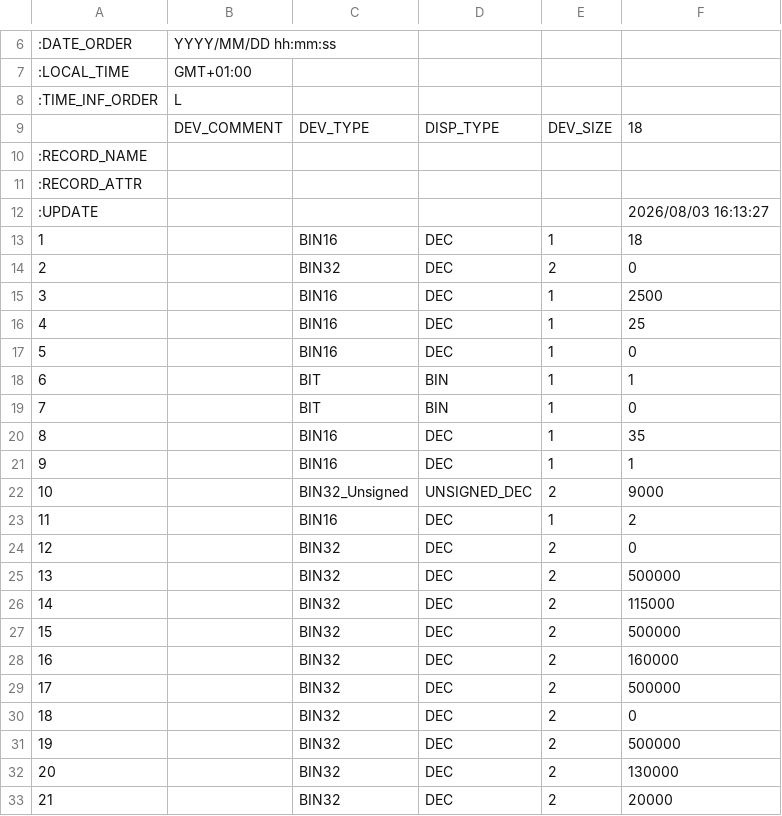
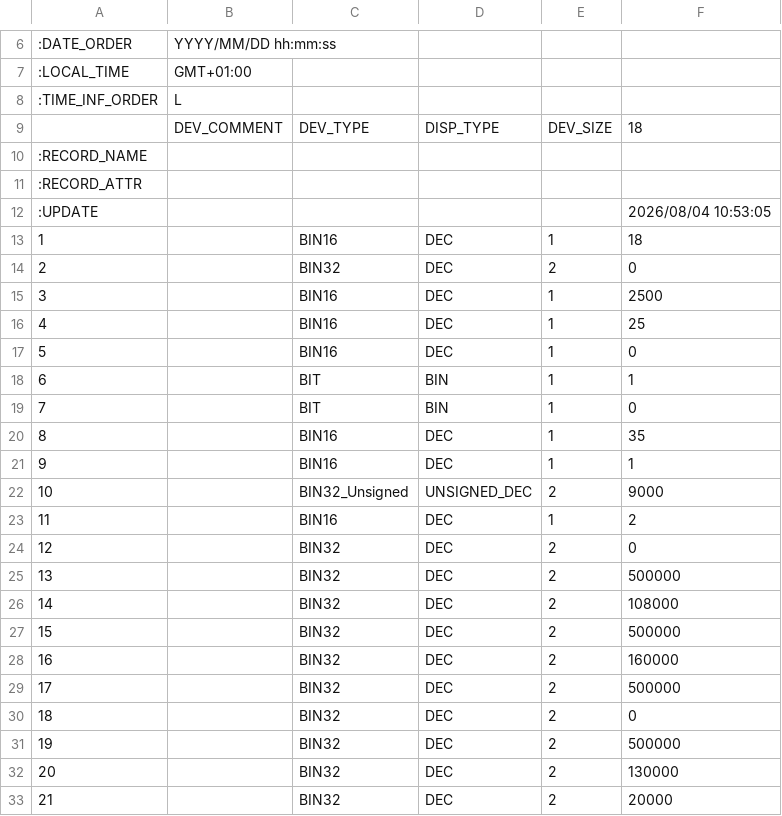
Before and after one commit to STABILPRODUKT/509_Korasztal, a CSV file: Körasztal 1.2.4.1/PACKAGE1/RECEPT/Termek_0018.CSV, drawn as a sheet; only a part is shown, gaps mark what is left out.

Commit message:
Új termék 776910
Új termék lett létrehozva és újabb biztonsági mentés a receptekről.

```diff
--- a/Körasztal 1.2.4.1/PACKAGE1/RECEPT/Termek_0018.CSV
+++ b/Körasztal 1.2.4.1/PACKAGE1/RECEPT/Termek_0018.CSV
@@ -11,3 +11,3 @@
 :RECORD_ATTR,,,,,
-:UPDATE,,,,,2026/08/03 16:13:27
+:UPDATE,,,,,2026/08/04 10:53:05
 1,,BIN16,DEC,1,"18"
@@ -25,3 +25,3 @@
 13,,BIN32,DEC,2,"500000"
-14,,BIN32,DEC,2,"115000"
+14,,BIN32,DEC,2,"108000"
 15,,BIN32,DEC,2,"500000"
```
Also changed, not shown: 6 other files.
